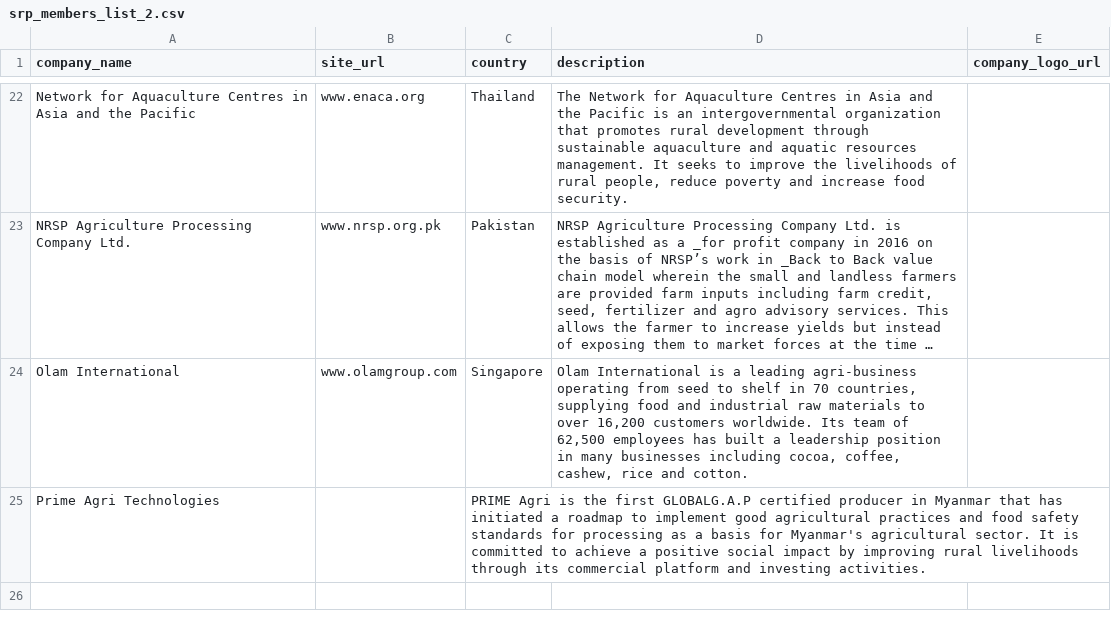
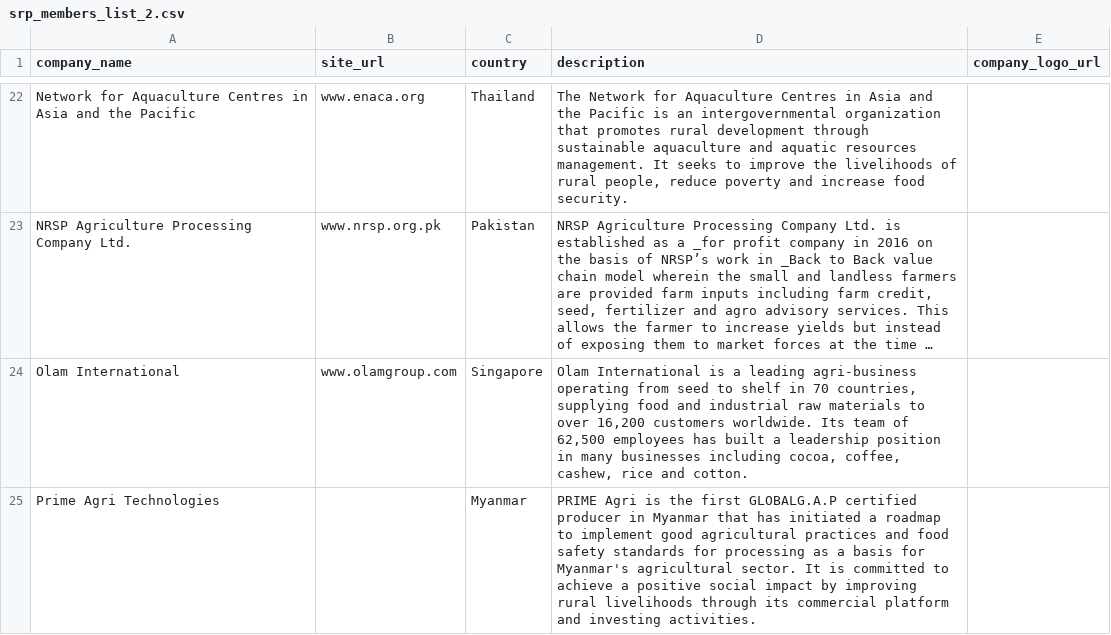
Before and after one commit to sustainablericeplatform/sustainablericeplatform.github.io, a CSV file: _data/srp_members_list_2.csv, drawn as a sheet; only a part is shown, gaps mark what is left out; long unchanged cells end in …; the diff names each change by its address in the sheet, - before the commit and + after, or states it on an @@ line.

Commit message:
Update srp_members_list_2.csv

```diff
--- a/_data/srp_members_list_2.csv
+++ b/_data/srp_members_list_2.csv
-C25 (country): PRIME Agri is the first GLOBALG.A.P certified producer in Myanmar that has initiated a roadmap to implement good agricultural practices and food safety standards for processing as a basis for Myanmar's agricultural sector. It is committed to achieve a positive social impact by improving rural livelihoods through its commercial platform and investing activities.
+C25 (country): Myanmar
-D25 (description): (empty)
+D25 (description): PRIME Agri is the first GLOBALG.A.P certified producer in Myanmar that has initiated a roadmap to implement good agricultural practices and food safety standards for processing as a basis for Myanmar's agricultural sector. It is committed to achieve a positive social impact by improving rural livelihoods through its commercial platform and investing activities.
```
